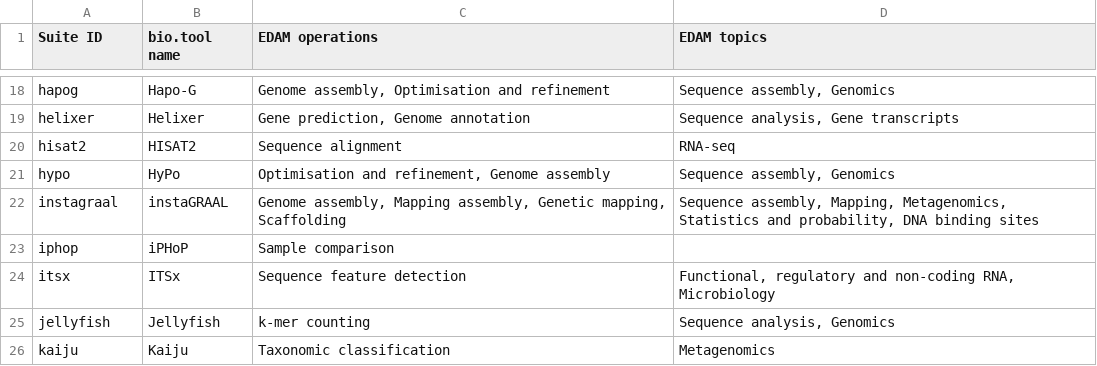
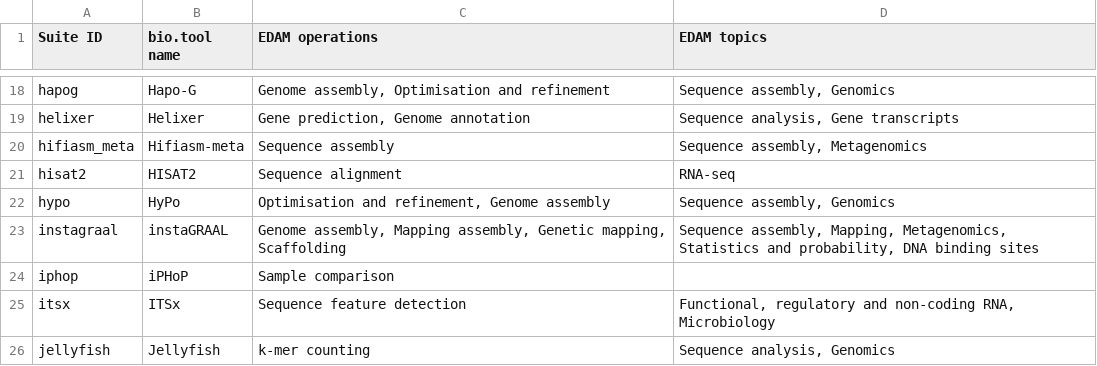
Before and after one commit to galaxyproject/galaxy_codex, a TSV file: communities/biodiversity/resources/curated_tools_w_biotools.tsv, drawn as a sheet; only a part is shown, gaps mark what is left out; the shorter side is filled out with more unchanged rows; the diff names each change by its address in the sheet, - before the commit and + after, or states it on an @@ line.

```diff
--- a/communities/biodiversity/resources/curated_tools_w_biotools.tsv
+++ b/communities/biodiversity/resources/curated_tools_w_biotools.tsv
+row 20: hifiasm_meta | Hifiasm-meta | Sequence assembly | Sequence assembly, Metagenomics
```
Also changed, not shown: communities/biodiversity/resources/curated_tools_wo_biotools.tsv, communities/machine-learning/metadata/tool_status.tsv, 40 other files.
